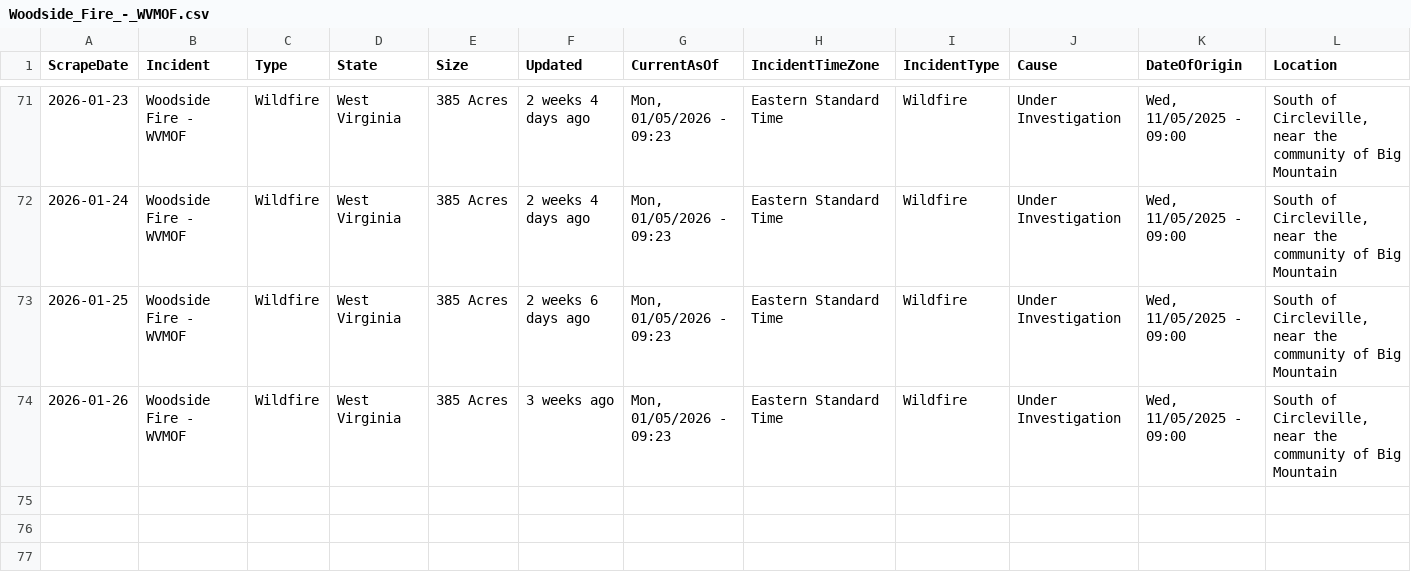
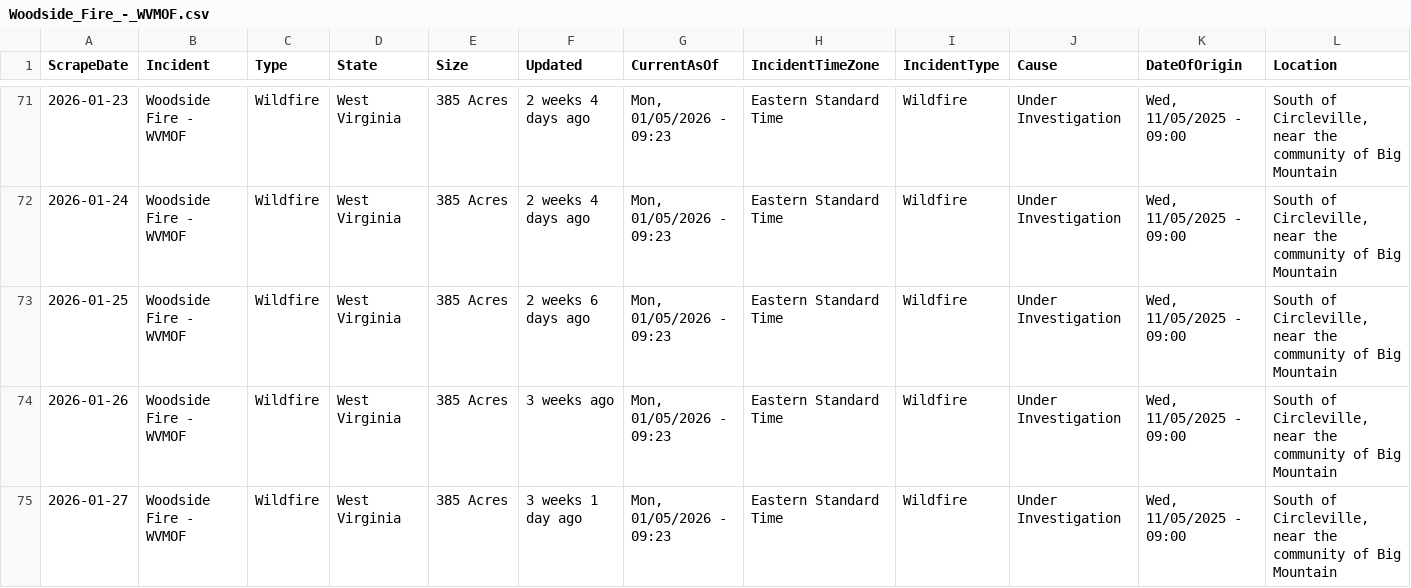
Before and after one commit to mandarc64/inciweb-wildfire-data, a CSV file: inciweb_data/Woodside_Fire_-_WVMOF.csv, drawn as a sheet; only a part is shown, gaps mark what is left out; rows hold the shown columns only; the diff names each change by its address in the sheet, - before the commit and + after, or states it on an @@ line.

```diff
--- a/inciweb_data/Woodside_Fire_-_WVMOF.csv
+++ b/inciweb_data/Woodside_Fire_-_WVMOF.csv
+row 75: 2026-01-27 | Woodside Fire - WVMOF | Wildfire | West Virginia | 385 Acres | 3 weeks 1 day ago | Mon, 01/05/2026 - 09:23 | Eastern Standard Time | Wildfire | Under Investigation | Wed, 11/05/2025 - 09:00 | South of Circleville, near the community of Big Mountain
```
Also changed, not shown: inciweb_data/Bear_Gulch_Fire_-_WAOLF.csv, inciweb_data/Havasu_Fire_-_AZHVR.csv, 8 other files.
